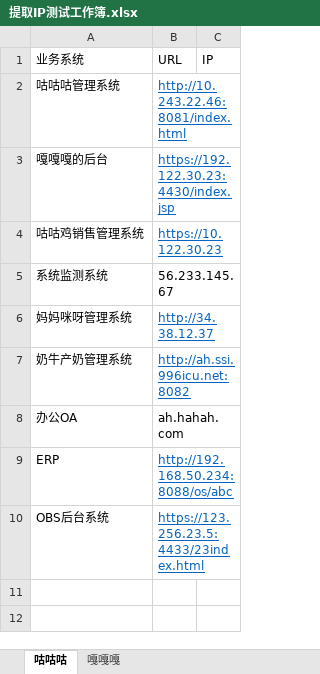
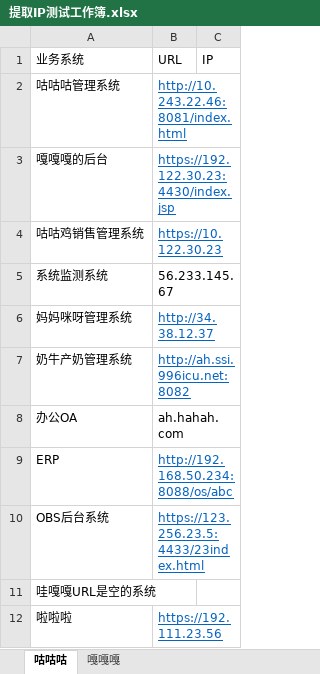
Before and after one commit to Zayu-Club/PythonTools, an Excel workbook: Extract_IP_from_URL_in_Excel/提取IP测试工作簿.xlsx, sheet 咕咕咕, drawn as a sheet; values as stored, in another font and other column widths than the file's, no borders; the diff names each change by its address in the sheet, - before the commit and + after, or states it on an @@ line.

Commit message:
Additional processing of the URL field is empty

```diff
--- a/Extract_IP_from_URL_in_Excel/提取IP测试工作簿.xlsx (sheet 咕咕咕)
+++ b/Extract_IP_from_URL_in_Excel/提取IP测试工作簿.xlsx (sheet 咕咕咕)
+row 11: 哇嘎嘎URL是空的系统
+row 12: 啦啦啦 | https://192.111.23.56
```
